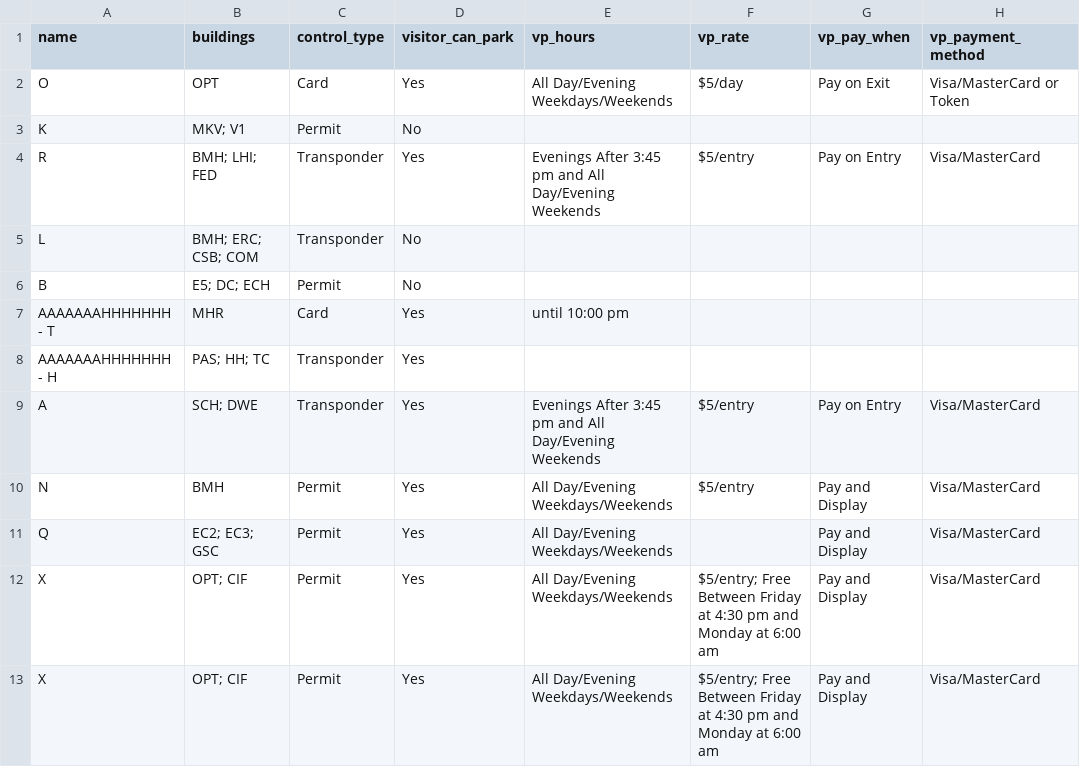
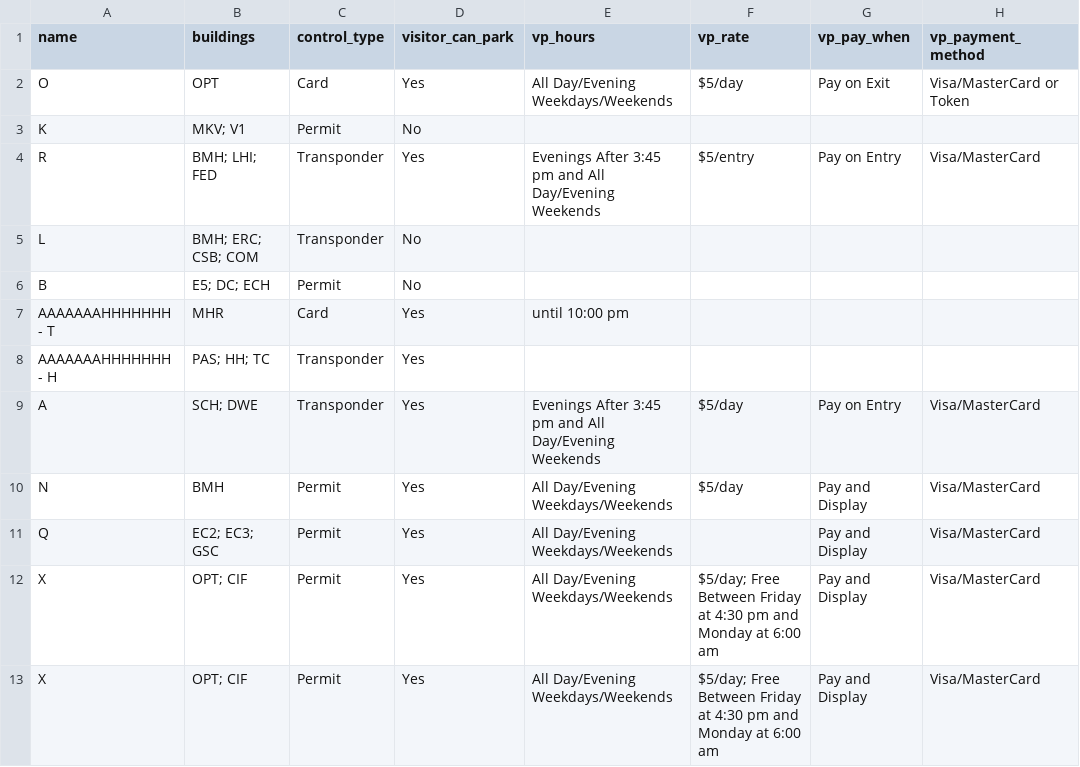
Before and after one commit to uWaterloo/Datasets, a CSV file: Parking/permit_parking.csv, drawn as a sheet; only a part is shown; the diff names each change by its address in the sheet, - before the commit and + after, or states it on an @@ line.

Commit message:
Update permit_parking.csv

```diff
--- a/Parking/permit_parking.csv
+++ b/Parking/permit_parking.csv
-F9:F10 (vp_rate): $5/entry
+F9:F10 (vp_rate): $5/day
-F12:F13 (vp_rate): $5/entry; Free Between…
+F12:F13 (vp_rate): $5/day; Free Between…
```
